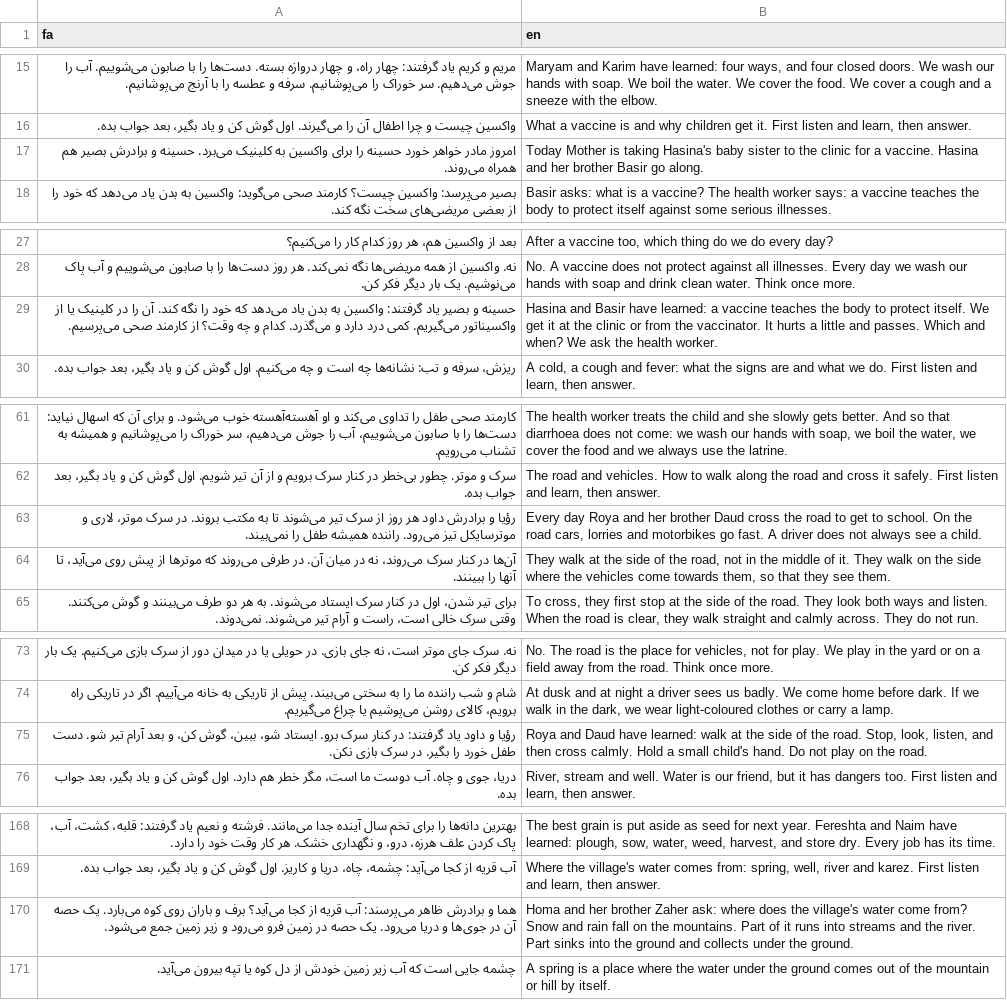
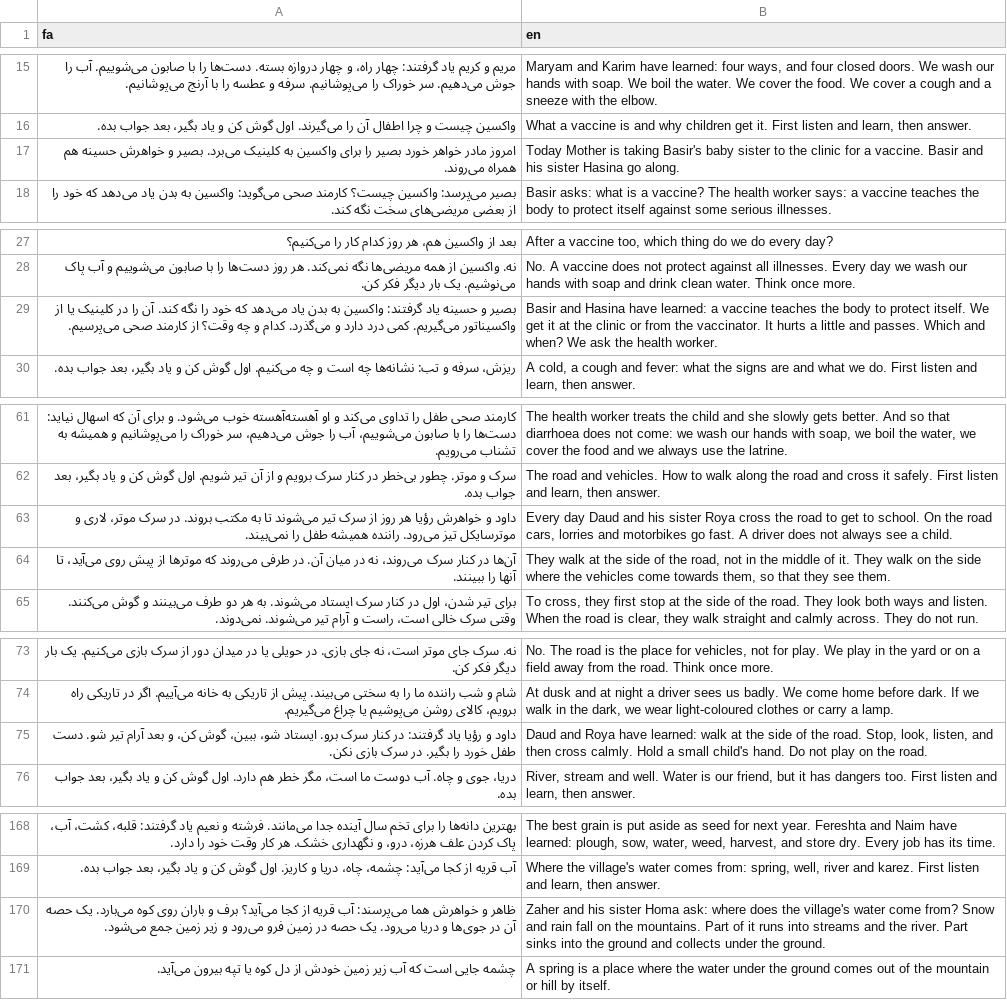
Before and after one commit to joelgsponer/Setara, a CSV file: setara/content/i18n/village.csv, drawn as a sheet; only a part is shown, gaps mark what is left out; the diff covers the shown part only.

```diff
--- a/setara/content/i18n/village.csv
+++ b/setara/content/i18n/village.csv
@@ -16,3 +16,3 @@ fa,en
 واکسین چیست و چرا اطفال آن را می‌گیرند. اول گوش کن و یاد بگیر، بعد جواب بده.,"What a vaccine is and why children get it. First listen and learn, then answer."
-امروز مادر خواهر خورد حسینه را برای واکسین به کلینیک می‌برد. حسینه و برادرش بصیر هم همراه می‌روند.,Today Mother is taking Hasina's baby sister to the clinic for a vaccine. Hasina and her brother Basir go along.
+امروز مادر خواهر خورد بصیر را برای واکسین به کلینیک می‌برد. بصیر و خواهرش حسینه هم همراه می‌روند.,Today Mother is taking Basir's baby sister to the clinic for a vaccine. Basir and his sister Hasina go along.
 بصیر می‌پرسد: واکسین چیست؟ کارمند صحی می‌گوید: واکسین به بدن یاد می‌دهد که خود را از بعضی مریضی‌های سخت نگه کند.,Basir asks: what is a vaccine? The health worker says: a vaccine teaches the body to protect itself against some serious illnesses.
@@ -28,3 +28,3 @@ fa,en
 نه. واکسین از همه مریضی‌ها نگه نمی‌کند. هر روز دست‌ها را با صابون می‌شوییم و آب پاک می‌نوشیم. یک بار دیگر فکر کن.,No. A vaccine does not protect against all illnesses. Every day we wash our hands with soap and drink clean water. Think once more.
-حسینه و بصیر یاد گرفتند: واکسین به بدن یاد می‌دهد که خود را نگه کند. آن را در کلینیک یا از واکسیناتور می‌گیریم. کمی درد دارد و می‌گذرد. کدام و چه وقت؟ از کارمند صحی می‌پرسیم.,Hasina and Basir have learned: a vaccine teaches the body to protect itself. We get it at the clinic or from the vaccinator. It hurts a little and passes. Which and when? We ask the health worker.
+بصیر و حسینه یاد گرفتند: واکسین به بدن یاد می‌دهد که خود را نگه کند. آن را در کلینیک یا از واکسیناتور می‌گیریم. کمی درد دارد و می‌گذرد. کدام و چه وقت؟ از کارمند صحی می‌پرسیم.,Basir and Hasina have learned: a vaccine teaches the body to protect itself. We get it at the clinic or from the vaccinator. It hurts a little and passes. Which and when? We ask the health worker.
 ریزش، سرفه و تب: نشانه‌ها چه است و چه می‌کنیم. اول گوش کن و یاد بگیر، بعد جواب بده.,"A cold, a cough and fever: what the signs are and what we do. First listen and learn, then answer."
@@ -62,3 +62,3 @@ fa,en
 سرک و موتر. چطور بی‌خطر در کنار سرک برویم و از آن تیر شویم. اول گوش کن و یاد بگیر، بعد جواب بده.,"The road and vehicles. How to walk along the road and cross it safely. First listen and learn, then answer."
-رؤیا و برادرش داود هر روز از سرک تیر می‌شوند تا به مکتب بروند. در سرک موتر، لاری و موترسایکل تیز می‌رود. راننده همیشه طفل را نمی‌بیند.,"Every day Roya and her brother Daud cross the road to get to school. On the road cars, lorries and motorbikes go fast. A driver does not always see a child."
+داود و خواهرش رؤیا هر روز از سرک تیر می‌شوند تا به مکتب بروند. در سرک موتر، لاری و موترسایکل تیز می‌رود. راننده همیشه طفل را نمی‌بیند.,"Every day Daud and his sister Roya cross the road to get to school. On the road cars, lorries and motorbikes go fast. A driver does not always see a child."
 آن‌ها در کنار سرک می‌روند، نه در میان آن. در طرفی می‌روند که موترها از پیش روی می‌آید، تا آنها را ببینند.,"They walk at the side of the road, not in the middle of it. They walk on the side where the vehicles come towards them, so that they see them."
@@ -74,3 +74,3 @@ fa,en
 شام و شب راننده ما را به سختی می‌بیند. پیش از تاریکی به خانه می‌آییم. اگر در تاریکی راه برویم، کالای روشن می‌پوشیم یا چراغ می‌گیریم.,"At dusk and at night a driver sees us badly. We come home before dark. If we walk in the dark, we wear light-coloured clothes or carry a lamp."
-رؤیا و داود یاد گرفتند: در کنار سرک برو. ایستاد شو، ببین، گوش کن، و بعد آرام تیر شو. دست طفل خورد را بگیر. در سرک بازی نکن.,"Roya and Daud have learned: walk at the side of the road. Stop, look, listen, and then cross calmly. Hold a small child's hand. Do not play on the road."
+داود و رؤیا یاد گرفتند: در کنار سرک برو. ایستاد شو، ببین، گوش کن، و بعد آرام تیر شو. دست طفل خورد را بگیر. در سرک بازی نکن.,"Daud and Roya have learned: walk at the side of the road. Stop, look, listen, and then cross calmly. Hold a small child's hand. Do not play on the road."
 دریا، جوی و چاه. آب دوست ما است، مگر خطر هم دارد. اول گوش کن و یاد بگیر، بعد جواب بده.,"River, stream and well. Water is our friend, but it has dangers too. First listen and learn, then answer."
@@ -169,3 +169,3 @@ fa,en
 آب قریه از کجا می‌آید: چشمه، چاه، دریا و کاریز. اول گوش کن و یاد بگیر، بعد جواب بده.,"Where the village's water comes from: spring, well, river and karez. First listen and learn, then answer."
-هما و برادرش ظاهر می‌پرسند: آب قریه از کجا می‌آید؟ برف و باران روی کوه می‌بارد. یک حصه آن در جوی‌ها و دریا می‌رود. یک حصه در زمین فرو می‌رود و زیر زمین جمع می‌شود.,Homa and her brother Zaher ask: where does the village's water come from? Snow and rain fall on the mountains. Part of it runs into streams and the river. Part sinks into the ground and collects under the ground.
+ظاهر و خواهرش هما می‌پرسند: آب قریه از کجا می‌آید؟ برف و باران روی کوه می‌بارد. یک حصه آن در جوی‌ها و دریا می‌رود. یک حصه در زمین فرو می‌رود و زیر زمین جمع می‌شود.,Zaher and his sister Homa ask: where does the village's water come from? Snow and rain fall on the mountains. Part of it runs into streams and the river. Part sinks into the ground and collects under the ground.
 چشمه جایی است که آب زیر زمین خودش از دل کوه یا تپه بیرون می‌آید.,A spring is a place where the water under the ground comes out of the mountain or hill by itself.
```
Also changed, not shown: 4 edited cells elsewhere in this file, setara/content/garden/3-village/village_baskets.csv, setara/content/garden/3-village/village_health.csv, 22 other files.
